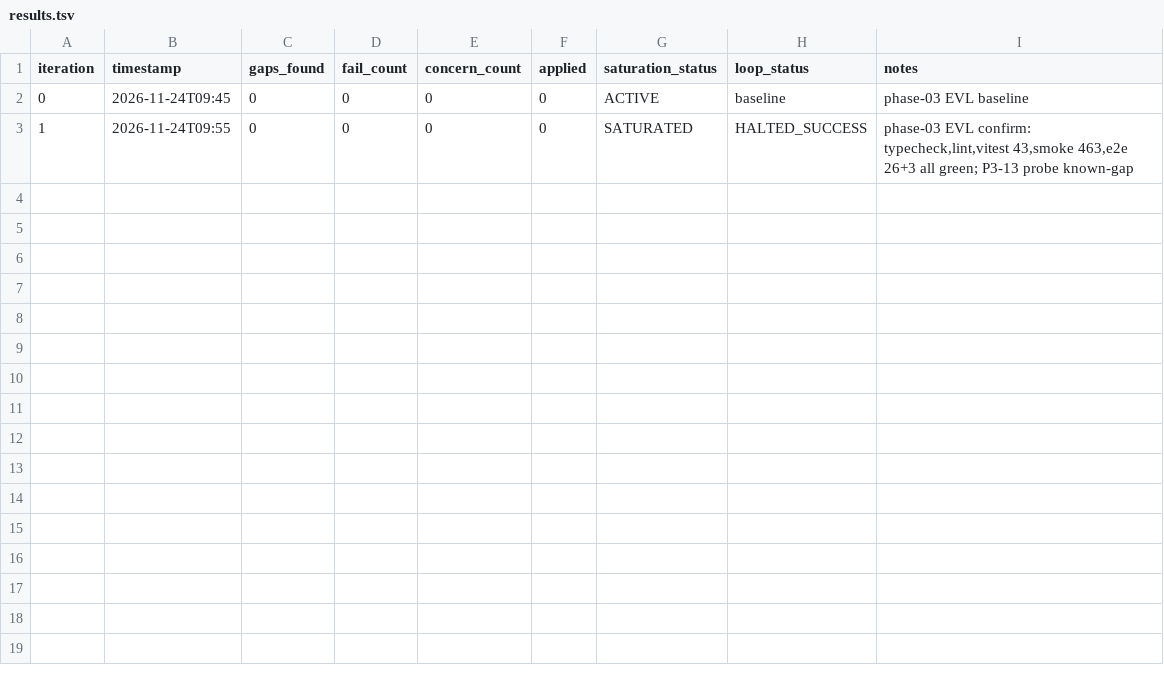
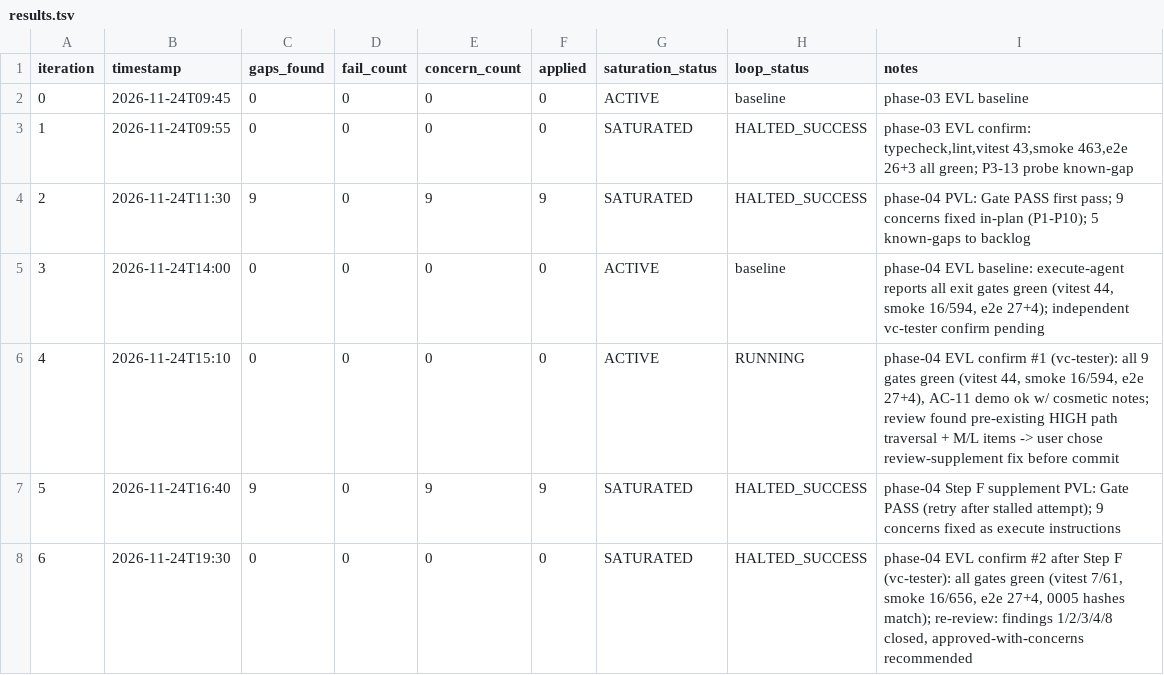
Before and after one commit to McxxIT/LuminaESL, a TSV file: process/features/launch-readiness/active/lumina-v1-finish_23-11-26/results.tsv, drawn as a sheet; the diff names each change by its address in the sheet, - before the commit and + after, or states it on an @@ line.

```diff
--- a/process/features/launch-readiness/active/lumina-v1-finish_23-11-26/results.tsv
+++ b/process/features/launch-readiness/active/lumina-v1-finish_23-11-26/results.tsv
+row 4: 2 | 2026-11-24T11:30 | 9 | 0 | 9 | 9 | SATURATED | HALTED_SUCCESS | phase-04 PVL: Gate PASS first pass; 9 concerns fixed in-plan (P1-P10); 5 known-gaps to backlog
+row 5: 3 | 2026-11-24T14:00 | 0 | 0 | 0 | 0 | ACTIVE | baseline | phase-04 EVL baseline: execute-agent reports all exit gates green (vitest 44, smoke 16/594, e2e 27+4); independent vc-tester confirm pending
+row 6: 4 | 2026-11-24T15:10 | 0 | 0 | 0 | 0 | ACTIVE | RUNNING | phase-04 EVL confirm #1 (vc-tester): all 9 gates green (vitest 44, smoke 16/594, e2e 27+4), AC-11 demo ok w/ cosmetic notes; review found pre-existing HIGH path traversal + M/L items -> user chose review-supplement fix before commit
+row 7: 5 | 2026-11-24T16:40 | 9 | 0 | 9 | 9 | SATURATED | HALTED_SUCCESS | phase-04 Step F supplement PVL: Gate PASS (retry after stalled attempt); 9 concerns fixed as execute instructions
+row 8: 6 | 2026-11-24T19:30 | 0 | 0 | 0 | 0 | SATURATED | HALTED_SUCCESS | phase-04 EVL confirm #2 after Step F (vc-tester): all gates green (vitest 7/61, smoke 16/656, e2e 27+4, 0005 hashes match); re-review: findings 1/2/3/4/8 closed, approved-with-concerns recommended
```
Also changed, not shown: 27 other files.
